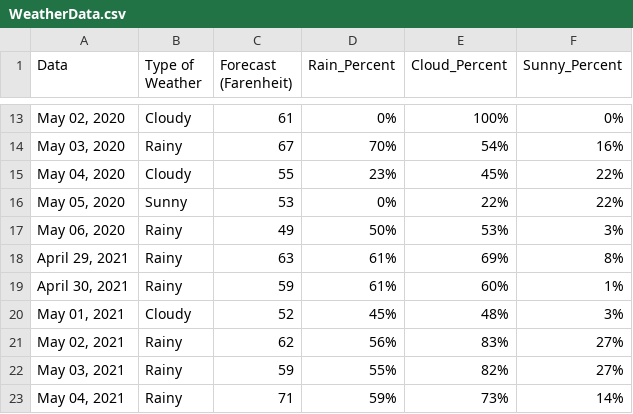
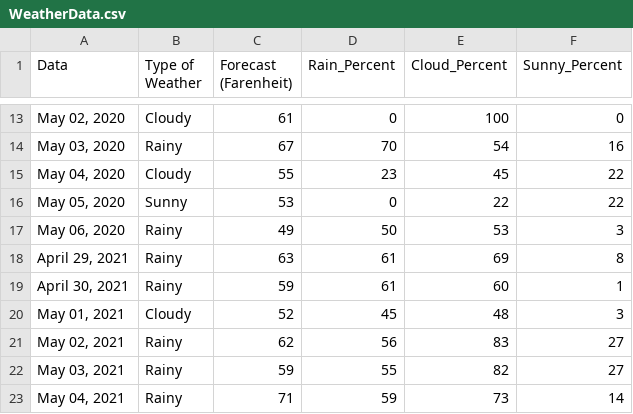
Before and after one commit to Nandan01/WeatherData, a CSV file: WeatherData.csv, drawn as a sheet; only a part is shown, gaps mark what is left out; the diff covers the shown part only.

```diff
--- a/WeatherData.csv
+++ b/WeatherData.csv
@@ -13,11 +13,11 @@ Data,Type of Weather ,Forecast (Farenheit),Rain_Percent,Cloud_Percent,Sunny_Perc
-"May 02, 2020",Cloudy,61,0%,100%,0%
-"May 03, 2020",Rainy,67,70%,54%,16%
-"May 04, 2020",Cloudy,55,23%,45%,22%
-"May 05, 2020",Sunny,53,0%,22%,22%
-"May 06, 2020",Rainy,49,50%,53%,3%
-"April 29, 2021",Rainy,63,61%,69%,8%
-"April 30, 2021",Rainy,59,61%,60%,1%
-"May 01, 2021",Cloudy,52,45%,48%,3%
-"May 02, 2021",Rainy,62,56%,83%,27%
-"May 03, 2021",Rainy,59,55%,82%,27%
-"May 04, 2021",Rainy,71,59%,73%,14%
+"May 02, 2020",Cloudy,61,0,100,0
+"May 03, 2020",Rainy,67,70,54,16
+"May 04, 2020",Cloudy,55,23,45,22
+"May 05, 2020",Sunny,53,0,22,22
+"May 06, 2020",Rainy,49,50,53,3
+"April 29, 2021",Rainy,63,61,69,8
+"April 30, 2021",Rainy,59,61,60,1
+"May 01, 2021",Cloudy,52,45,48,3
+"May 02, 2021",Rainy,62,56,83,27
+"May 03, 2021",Rainy,59,55,82,27
+"May 04, 2021",Rainy,71,59,73,14
```
Also changed, not shown: 63 edited cells elsewhere in this file.
